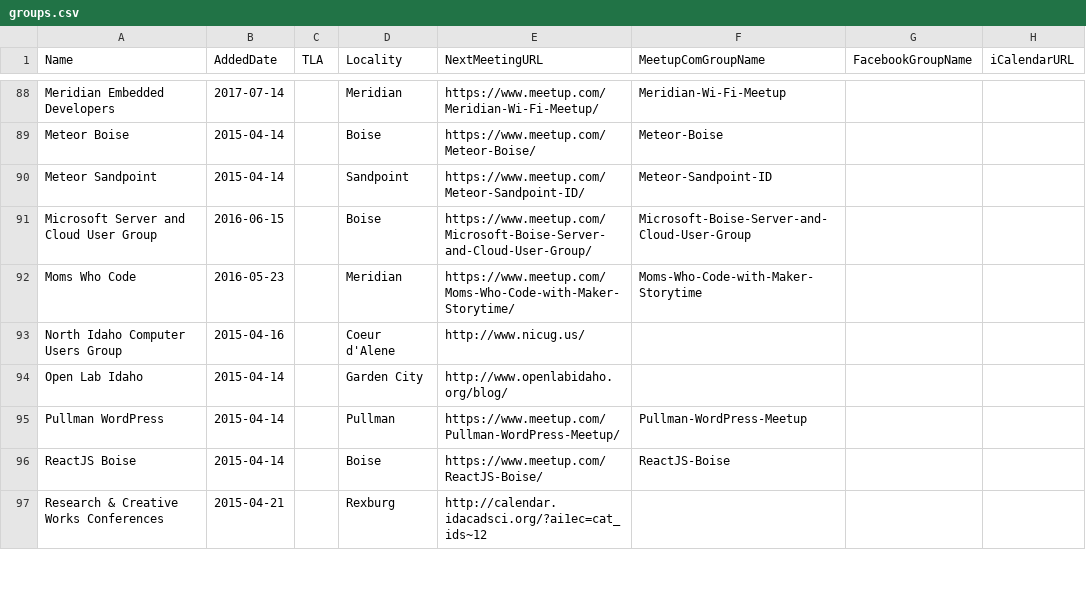
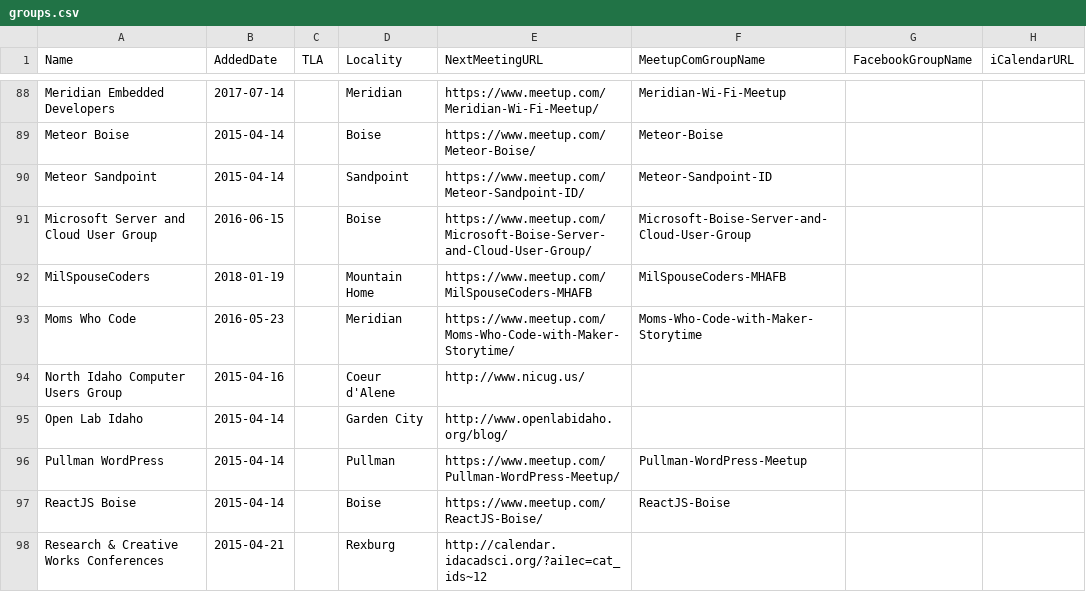
Before and after one commit to rationalagents/gemstateio-groups, a CSV file: groups.csv, drawn as a sheet; only a part is shown, gaps mark what is left out; the diff names each change by its address in the sheet, - before the commit and + after, or states it on an @@ line.

Commit message:
Add MilSpouseCoders

```diff
--- a/groups.csv
+++ b/groups.csv
+row 92: MilSpouseCoders | 2018-01-19 |  | Mountain Home | https://www.meetup.com/MilSpouseCoders-MHAFB | MilSpouseCoders-MHAFB
```
